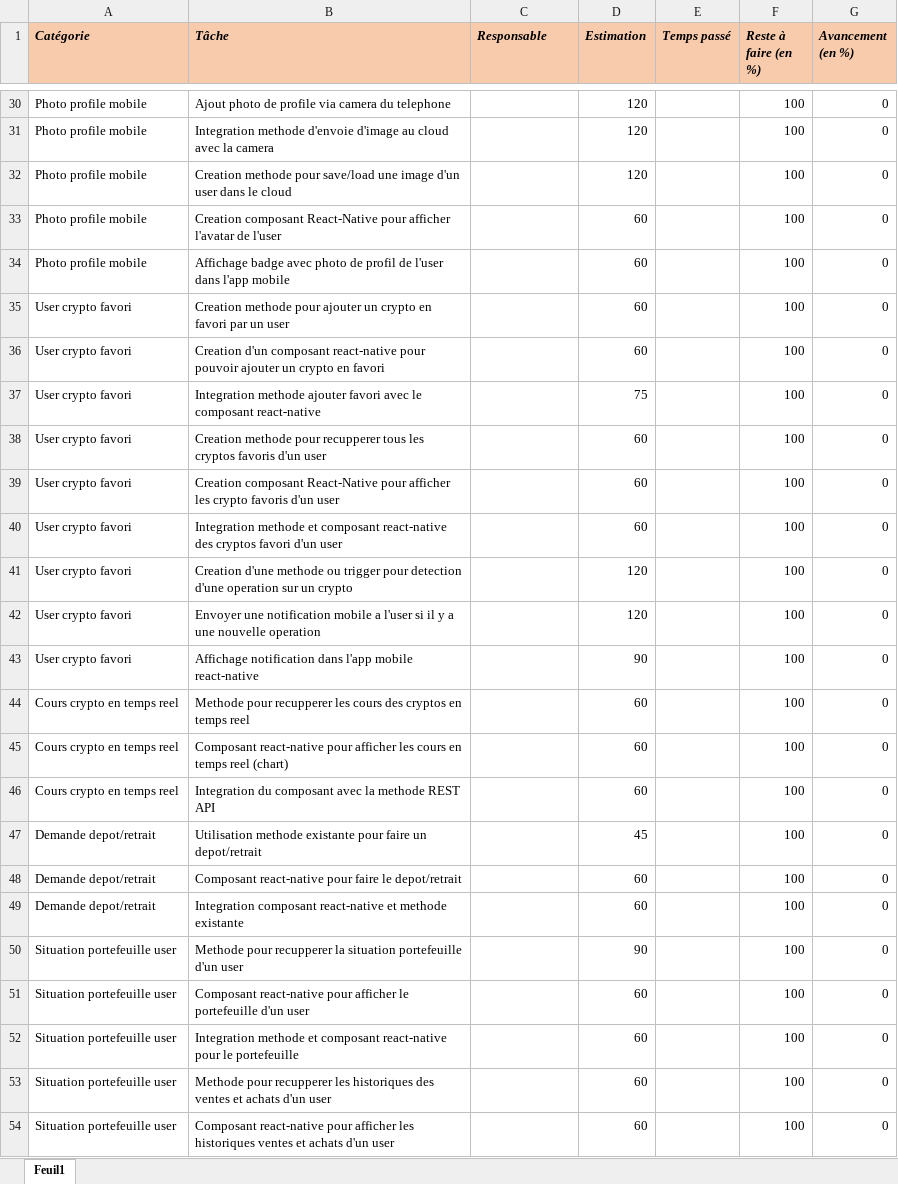
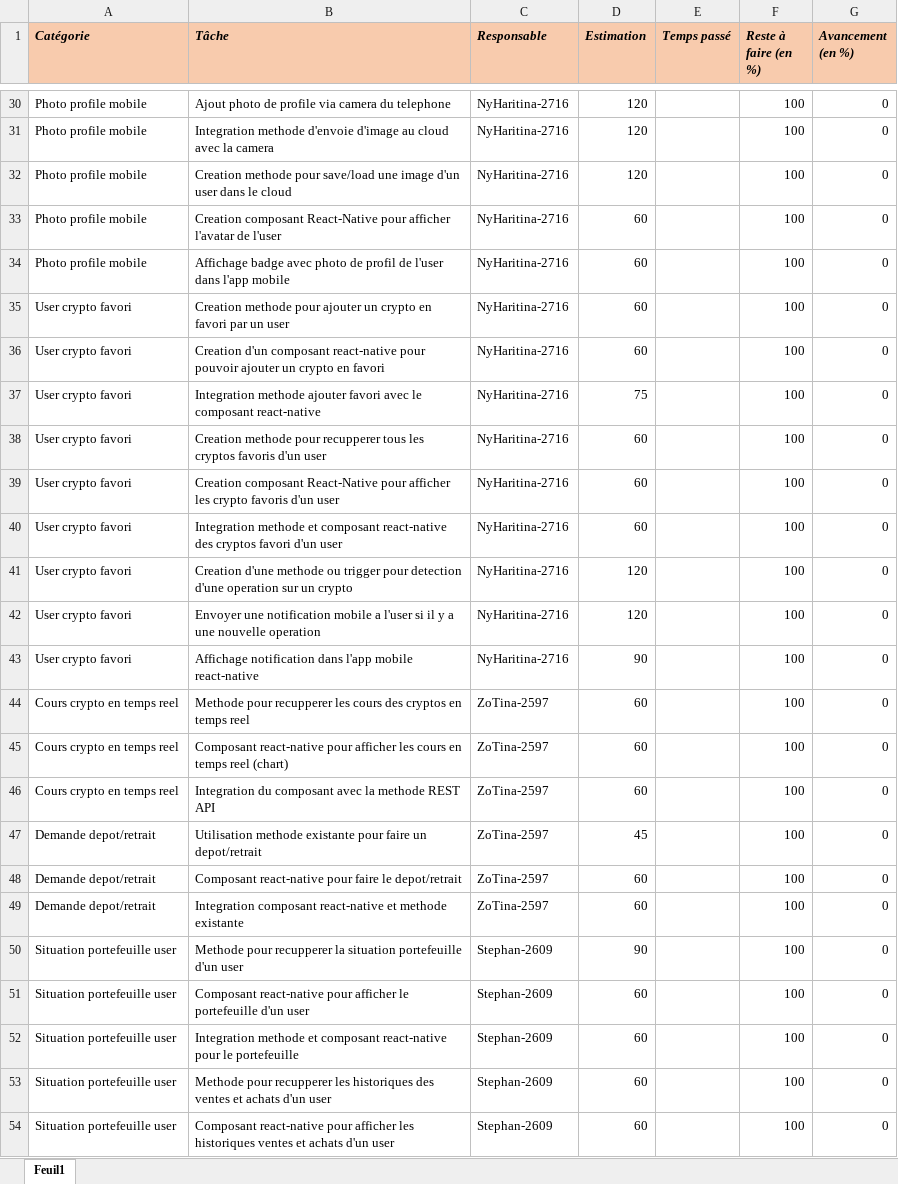
Before and after one commit to ny-haritina10/exam-cloud-local, an Excel workbook: todo/todo-v3.xlsx, sheet Feuil1, drawn as a sheet; only a part is shown, gaps mark what is left out; values as stored, in another font and other column widths than the file's, no borders; the diff covers the shown part only; the diff names each change by its address in the sheet, - before the commit and + after, or states it on an @@ line.

```diff
--- a/todo/todo-v3.xlsx (sheet Feuil1)
+++ b/todo/todo-v3.xlsx (sheet Feuil1)
-C30:C43 (Responsable): (empty)
+C30:C43 (Responsable): NyHaritina-2716
-C44:C49 (Responsable): (empty)
+C44:C49 (Responsable): ZoTina-2597
-C50:C54 (Responsable): (empty)
+C50:C54 (Responsable): Stephan-2609
```
Also changed, not shown: 27 edited cells elsewhere in this sheet.
